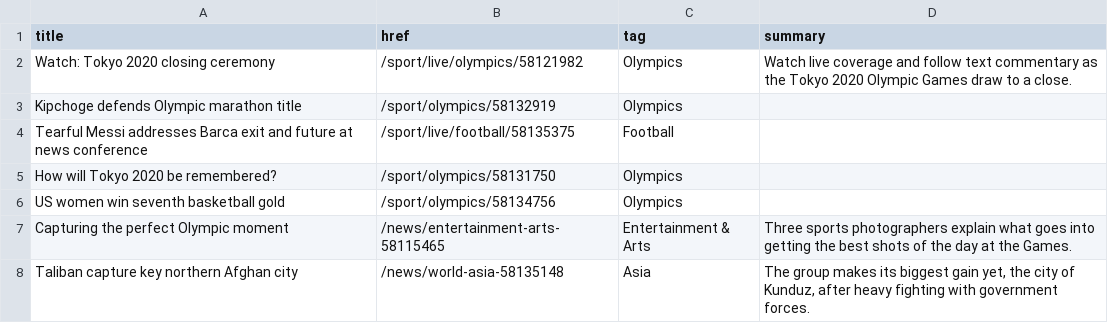
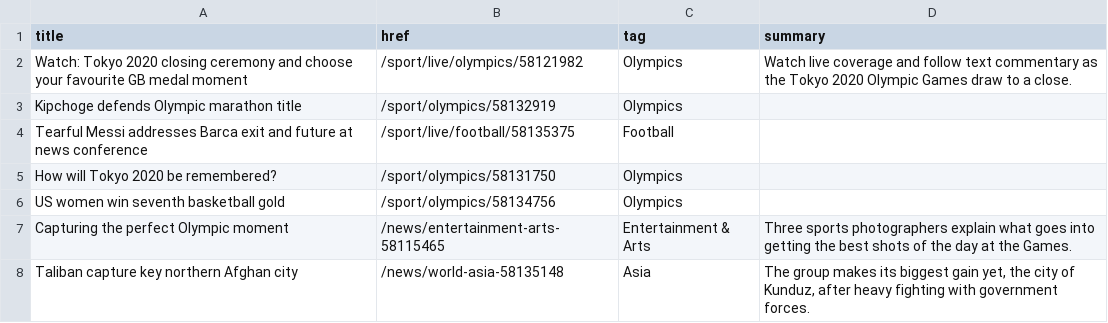
Before and after one commit to jsoma/autoscraper-history, a CSV file: bbc-headlines.csv, drawn as a sheet; only a part is shown.

```diff
--- a/bbc-headlines.csv
+++ b/bbc-headlines.csv
@@ -1,3 +1,3 @@
 title,href,tag,summary
-Watch: Tokyo 2020 closing ceremony,/sport/live/olympics/58121982,Olympics,Watch live coverage and follow text commentary as the Tokyo 2020 Olympic Games draw to a close.
+Watch: Tokyo 2020 closing ceremony and choose your favourite GB medal moment,/sport/live/olympics/58121982,Olympics,Watch live coverage and follow text commentary as the Tokyo 2020 Olympic Games draw to a close.
 Kipchoge defends Olympic marathon title,/sport/olympics/58132919,Olympics,
```
